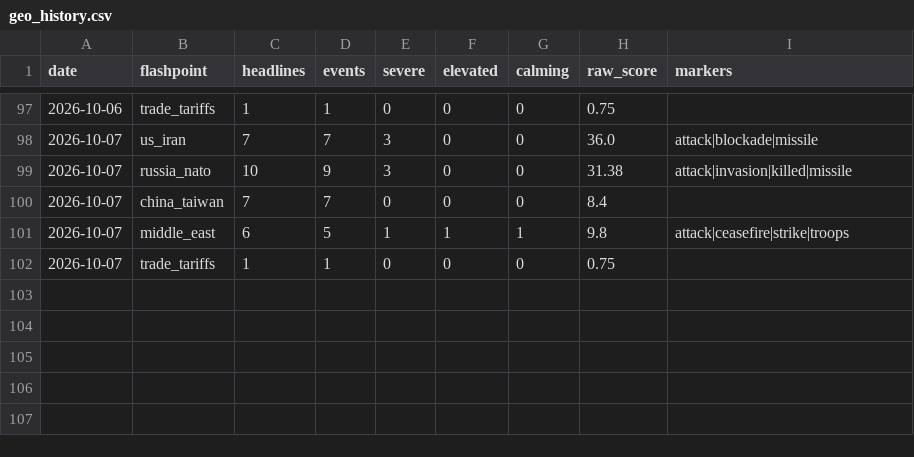
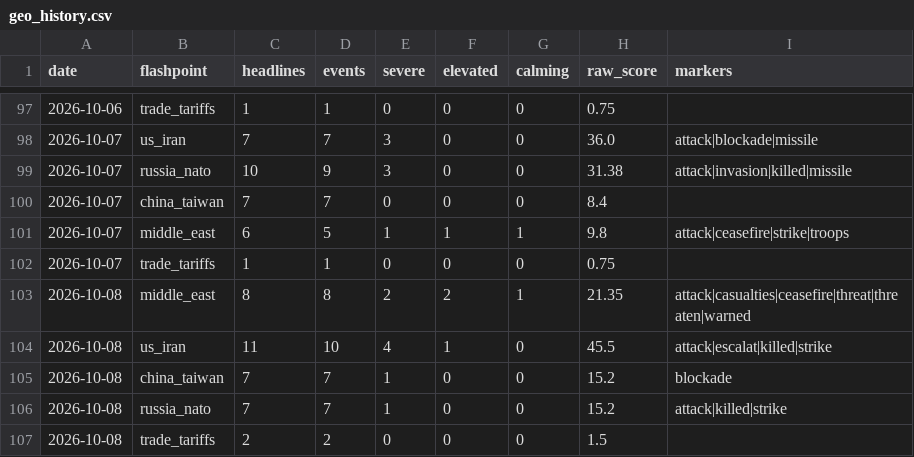
Before and after one commit to Istr4d1ng/GOLD-RISK-DATABASE, a CSV file: data/geo_history.csv, drawn as a sheet; only a part is shown, gaps mark what is left out.

```diff
--- a/data/geo_history.csv
+++ b/data/geo_history.csv
@@ -102 +102,6 @@ date,flashpoint,headlines,events,severe,elevated,calming,raw_score,markers
 2026-10-07,trade_tariffs,1,1,0,0,0,0.75,
+2026-10-08,middle_east,8,8,2,2,1,21.35,attack|casualties|ceasefire|threat|threaten|warned
+2026-10-08,us_iran,11,10,4,1,0,45.5,attack|escalat|killed|strike
+2026-10-08,china_taiwan,7,7,1,0,0,15.2,blockade
+2026-10-08,russia_nato,7,7,1,0,0,15.2,attack|killed|strike
+2026-10-08,trade_tariffs,2,2,0,0,0,1.5,
```
Also changed, not shown: 26 other files.
